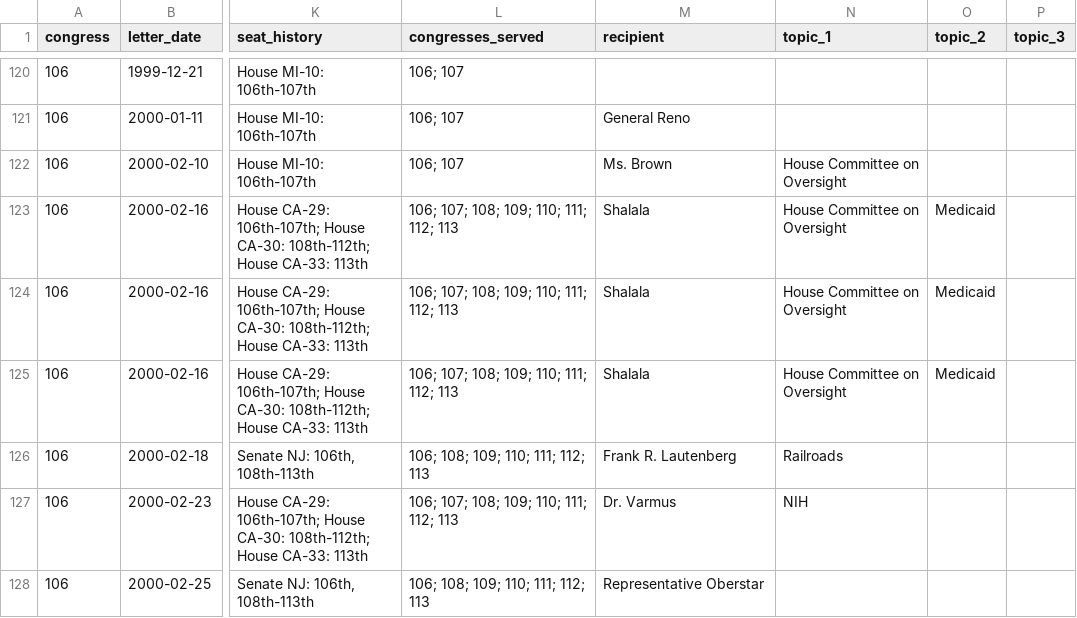
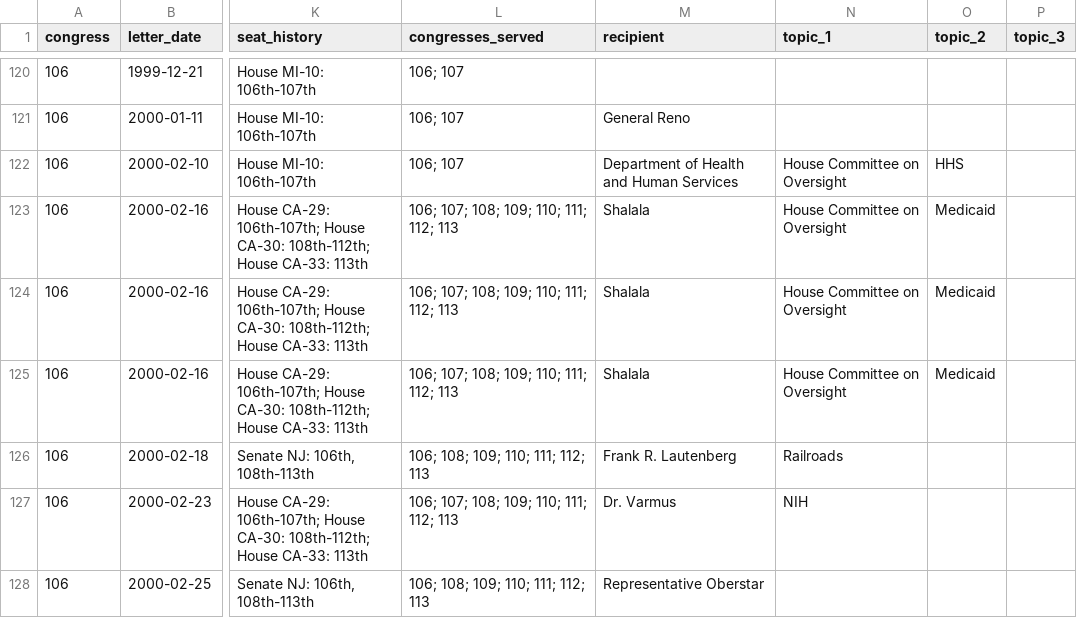
Before and after one commit to Robin-IA/Explorer-Congressional-Letters-106, a CSV file: data/letters-from-congress-106th.csv, drawn as a sheet; only a part is shown, gaps mark what is left out; the diff names each change by its address in the sheet, - before the commit and + after, or states it on an @@ line.

```diff
--- a/data/letters-from-congress-106th.csv
+++ b/data/letters-from-congress-106th.csv
-M122 (recipient): Ms. Brown
+M122 (recipient): Department of Health and Human Services
-O122 (topic_2): (empty)
+O122 (topic_2): HHS
```
Also changed, not shown: 21 other files.
